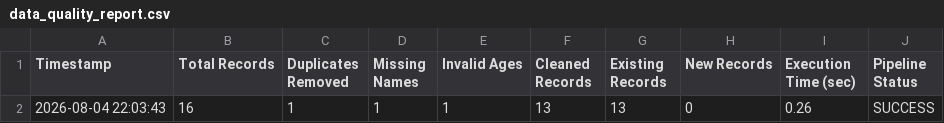
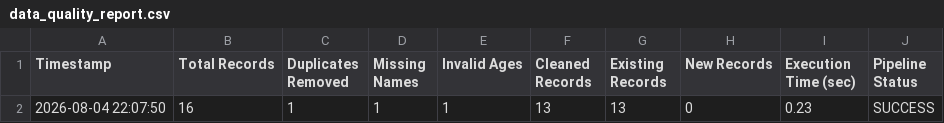
Before and after one commit to Abhishek-Savita-3012/etl-pipeline-postgresql, a CSV file: reports/data_quality_report.csv, drawn as a sheet.

Commit message:
refactor: simplify pipeline with notification service

```diff
--- a/reports/data_quality_report.csv
+++ b/reports/data_quality_report.csv
@@ -1,2 +1,2 @@
 Timestamp,Total Records,Duplicates Removed,Missing Names,Invalid Ages,Cleaned Records,Existing Records,New Records,Execution Time (sec),Pipeline Status
-2026-08-04 22:03:43,16,1,1,1,13,13,0,0.26,SUCCESS
+2026-08-04 22:07:50,16,1,1,1,13,13,0,0.23,SUCCESS
```
Also changed, not shown: 2 other files.
